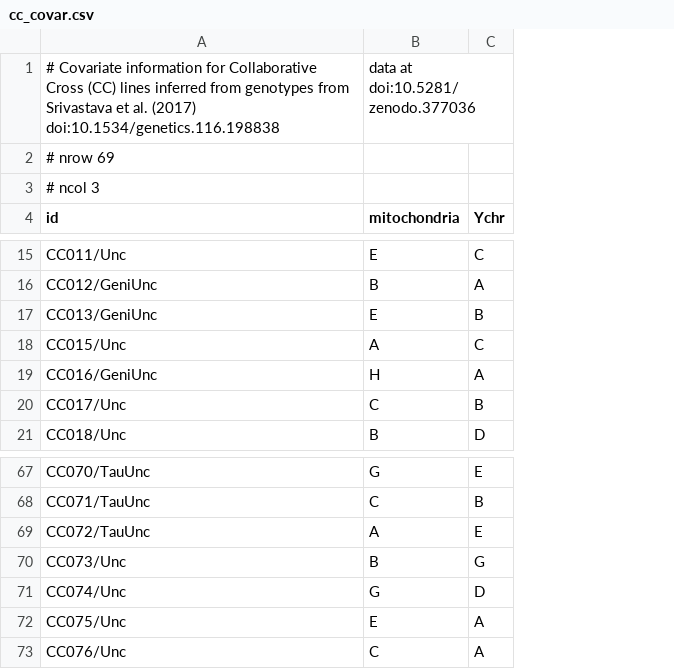
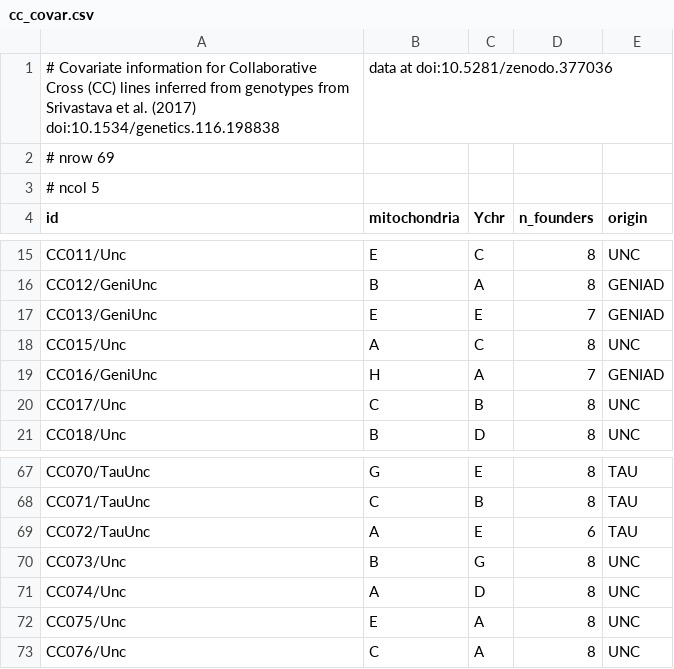
Before and after one commit to rqtl/qtl2data, a CSV file: CC/cc_covar.csv, drawn as a sheet; only a part is shown, gaps mark what is left out; the diff covers the shown part only; the diff names each change by its address in the sheet, - before the commit and + after, or states it on an @@ line.

Commit message:
CC: fix cross_info for 3 strains so X chr isn't messed up
 - strains CC031, CC037, and CC056 have the problem that the founder
   that is present on their Y chromosome is also seen on the X chr, which
   is not supposed to happen

 - Revised the cross info (the supposed direction of cross leading to
   these strains) so that the X chromosome genotype probabilities won't
   be screwed up.

 - Also added further information in the covariate data (number of
   founders and origin of strain)

```diff
--- a/CC/cc_covar.csv
+++ b/CC/cc_covar.csv
+column D (n_founders), rows 15-21: 8 | 8 | 7 | 8 | 7 | 8 | 8; rows 67-73: 8 | 8 | 6 | 8 | 8 | 8 | 8
+column E (origin), rows 15-21: UNC | GENIAD | GENIAD | UNC | GENIAD | UNC | UNC; rows 67-73: TAU | TAU | TAU | UNC | UNC | UNC | UNC
-A3 (id): # ncol 3
+A3 (id): # ncol 5
-C17 (Ychr): B
+C17 (Ychr): E
-B71 (mitochondria): G
+B71 (mitochondria): A
```
Also changed, not shown: 17 edited cells elsewhere in this file, CC/cc_crossinfo.csv, 2 other files.
